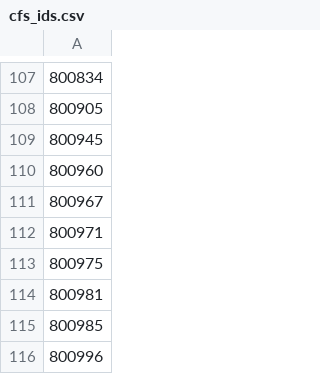
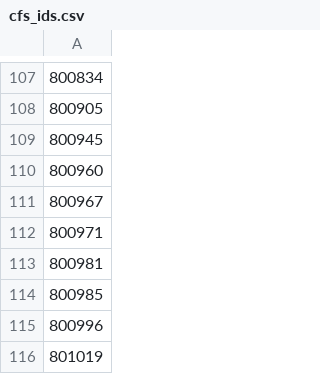
Before and after one commit to JulianBvW/Wearable-Sleep-Event-Detection, a CSV file: wearsed/dataset/data_ids/cfs_ids.csv, drawn as a sheet; only a part is shown, gaps mark what is left out; the shorter side is filled out with more unchanged rows; the diff names each change by its address in the sheet, - before the commit and + after, or states it on an @@ line.

```diff
--- a/wearsed/dataset/data_ids/cfs_ids.csv
+++ b/wearsed/dataset/data_ids/cfs_ids.csv
-row 113: 800975
```
Also changed, not shown: Notebooks/68_event_level_evaluation.csv, 9 other files.
